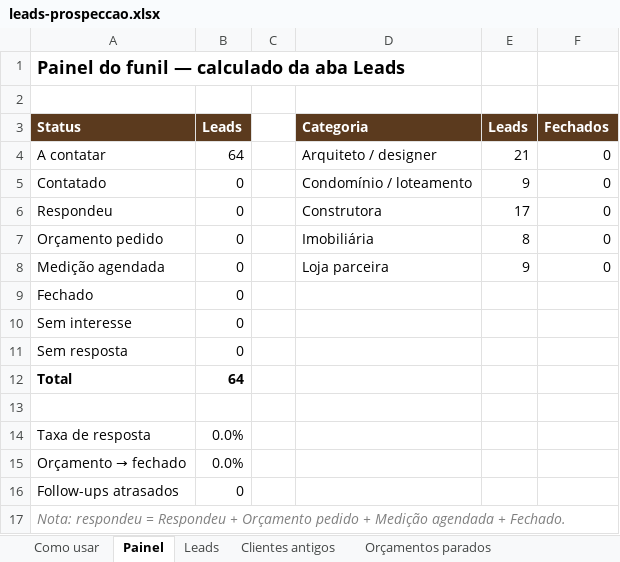
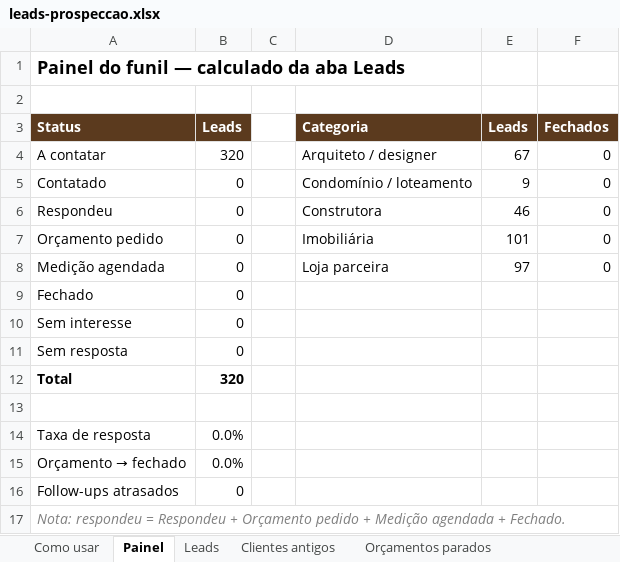
Before and after one commit to contrynegocios26-cyber/instagram-agent-skill, an Excel workbook: prospeccao/leads-prospeccao.xlsx, sheet Painel, drawn as a sheet; values as stored, in another font and other column widths than the file's, no borders; the diff names each change by its address in the sheet, - before the commit and + after, or states it on an @@ line.

```diff
--- a/prospeccao/leads-prospeccao.xlsx (sheet Painel)
+++ b/prospeccao/leads-prospeccao.xlsx (sheet Painel)
-B4 (Leads): 64
+B4 (Leads): 320
-E4 (Leads): 21
+E4 (Leads): 67
-E6 (Leads): 17
+E6 (Leads): 46
-E7 (Leads): 8
+E7 (Leads): 101
-E8 (Leads): 9
+E8 (Leads): 97
-B12 (Leads): 64
+B12 (Leads): 320
```
Also changed, not shown: sheet Leads, sheet Como usar, 3 other files.
